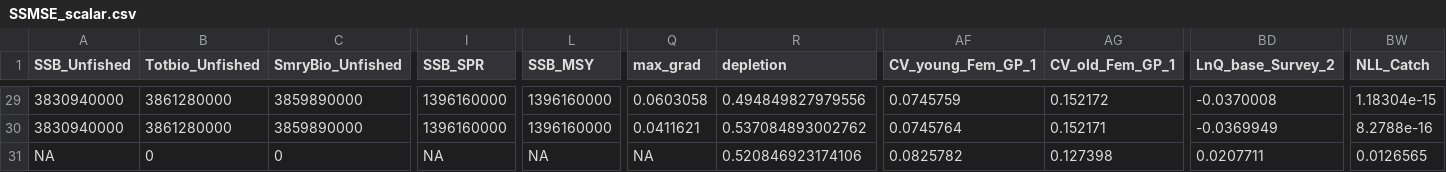
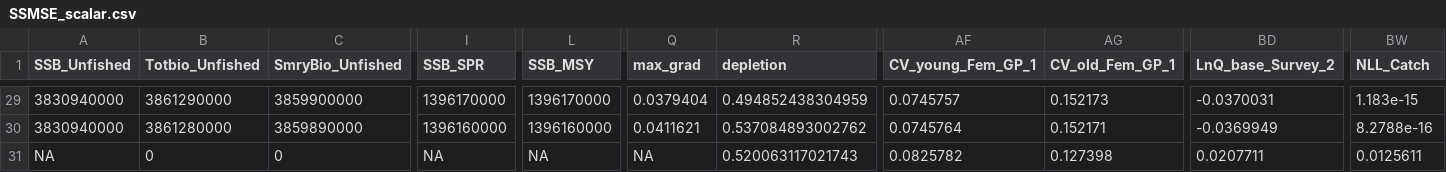
Before and after one commit to nmfs-fish-tools/SSMSE, a CSV file: inst/bookdown/data/SSMSE_scalar.csv, drawn as a sheet; only a part is shown, gaps mark what is left out; the diff covers the shown part only; the diff names each change by its address in the sheet, - before the commit and + after, or states it on an @@ line.

```diff
--- a/inst/bookdown/data/SSMSE_scalar.csv
+++ b/inst/bookdown/data/SSMSE_scalar.csv
-B29 (Totbio_Unfished): 3861280000
+B29 (Totbio_Unfished): 3861290000
-C29 (SmryBio_Unfished): 3859890000
+C29 (SmryBio_Unfished): 3859900000
-I29 (SSB_SPR): 1396160000
+I29 (SSB_SPR): 1396170000
-L29 (SSB_MSY): 1396160000
+L29 (SSB_MSY): 1396170000
-Q29 (max_grad): 0.0603058
+Q29 (max_grad): 0.0379404
-R29 (depletion): 0.494849827979556
+R29 (depletion): 0.494852438304959
-AF29 (CV_young_Fem_GP_1): 0.0745759
+AF29 (CV_young_Fem_GP_1): 0.0745757
-AG29 (CV_old_Fem_GP_1): 0.152172
+AG29 (CV_old_Fem_GP_1): 0.152173
-BD29 (LnQ_base_Survey_2): -0.0370008
+BD29 (LnQ_base_Survey_2): -0.0370031
-BW29 (NLL_Catch): 1.18304e-15
+BW29 (NLL_Catch): 1.183e-15
-R31 (depletion): 0.520846923174106
+R31 (depletion): 0.520063117021743
-BW31 (NLL_Catch): 0.0126565
+BW31 (NLL_Catch): 0.0125611
```
Also changed, not shown: 65 edited cells elsewhere in this file, inst/bookdown/data/SSMSE_ts.csv, 3 other files.
